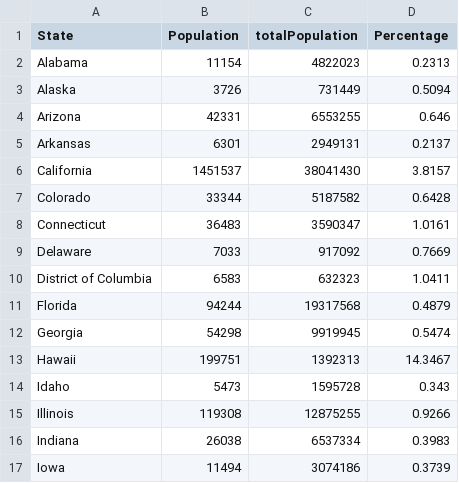
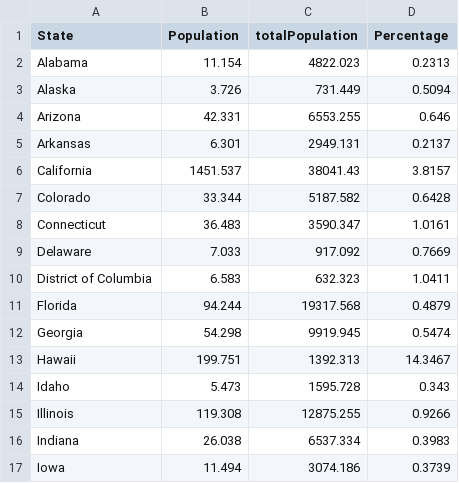
Before and after one commit to jashcny/Chinese-Americans, a CSV file: data/chinesePopulationByState.csv, drawn as a sheet; only a part is shown; the diff covers the shown part only.

```diff
--- a/data/chinesePopulationByState.csv
+++ b/data/chinesePopulationByState.csv
@@ -1,17 +1,17 @@
 State,Population,totalPopulation,Percentage
-Alabama,11154,4822023,0.2313
-Alaska,3726,731449,0.5094
-Arizona,42331,6553255,0.646
-Arkansas,6301,2949131,0.2137
-California,1451537,38041430,3.8157
-Colorado,33344,5187582,0.6428
-Connecticut,36483,3590347,1.0161
-Delaware,7033,917092,0.7669
-District of Columbia,6583,632323,1.0411
-Florida,94244,19317568,0.4879
-Georgia,54298,9919945,0.5474
-Hawaii,199751,1392313,14.3467
-Idaho,5473,1595728,0.343
-Illinois,119308,12875255,0.9266
-Indiana,26038,6537334,0.3983
-Iowa,11494,3074186,0.3739
+Alabama,11.154,4822.023,0.2313
+Alaska,3.726,731.449,0.5094
+Arizona,42.331,6553.255,0.646
+Arkansas,6.301,2949.131,0.2137
+California,1451.537,38041.43,3.8157
+Colorado,33.344,5187.582,0.6428
+Connecticut,36.483,3590.347,1.0161
+Delaware,7.033,917.092,0.7669
+District of Columbia,6.583,632.323,1.0411
+Florida,94.244,19317.568,0.4879
+Georgia,54.298,9919.945,0.5474
+Hawaii,199.751,1392.313,14.3467
+Idaho,5.473,1595.728,0.343
+Illinois,119.308,12875.255,0.9266
+Indiana,26.038,6537.334,0.3983
+Iowa,11.494,3074.186,0.3739
```
Also changed, not shown: 70 edited cells elsewhere in this file, 9 other files.
